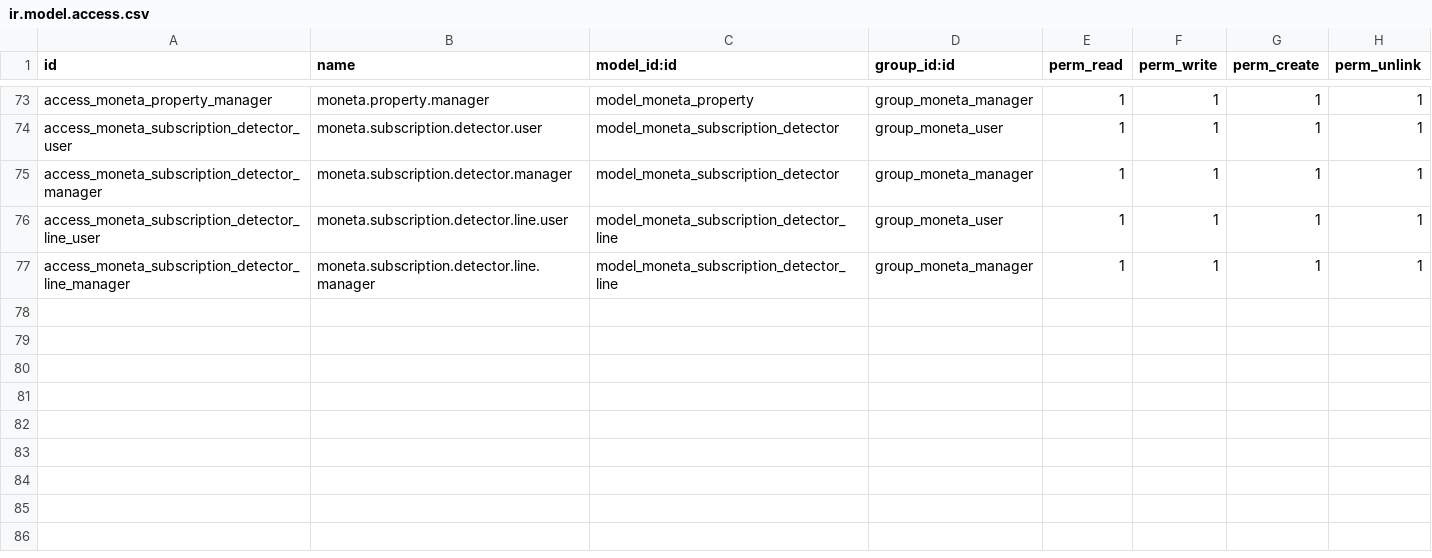
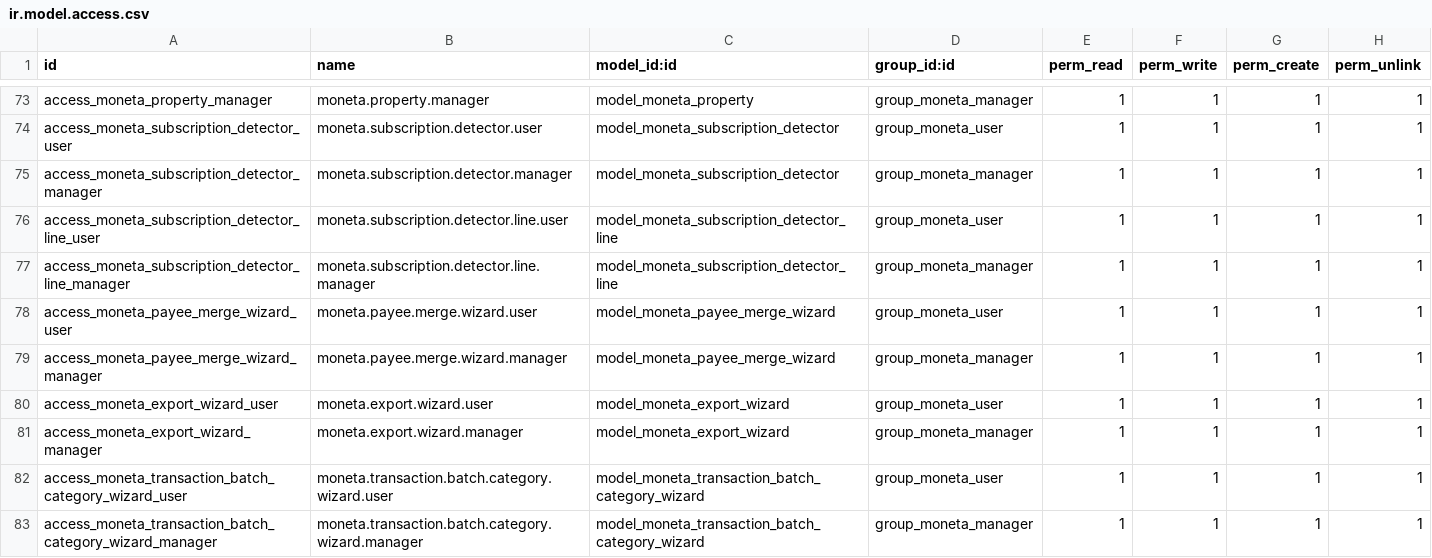
Before and after one commit to lohwswilson/moneta_finance, a CSV file: security/ir.model.access.csv, drawn as a sheet; only a part is shown, gaps mark what is left out; the diff names each change by its address in the sheet, - before the commit and + after, or states it on an @@ line.

Commit message:
feat: implement 5 Power-User extensions (Transaction Bulk Actions, 90d Balance Forecast, Credit Card Cycle tracking, Payee Merge wizard, Account QIF/CSV Export)

```diff
--- a/security/ir.model.access.csv
+++ b/security/ir.model.access.csv
+row 78: access_moneta_payee_merge_wizard_user | moneta.payee.merge.wizard.user | model_moneta_payee_merge_wizard | group_moneta_user | 1 | 1 | 1 | 1
+row 79: access_moneta_payee_merge_wizard_manager | moneta.payee.merge.wizard.manager | model_moneta_payee_merge_wizard | group_moneta_manager | 1 | 1 | 1 | 1
+row 80: access_moneta_export_wizard_user | moneta.export.wizard.user | model_moneta_export_wizard | group_moneta_user | 1 | 1 | 1 | 1
+row 81: access_moneta_export_wizard_manager | moneta.export.wizard.manager | model_moneta_export_wizard | group_moneta_manager | 1 | 1 | 1 | 1
+row 82: access_moneta_transaction_batch_category_wizard_user | moneta.transaction.batch.category.wizard.user | model_moneta_transaction_batch_category_wizard | group_moneta_user | 1 | 1 | 1 | 1
+row 83: access_moneta_transaction_batch_category_wizard_manager | moneta.transaction.batch.category.wizard.manager | model_moneta_transaction_batch_category_wizard | group_moneta_manager | 1 | 1 | 1 | 1
```
Also changed, not shown: 13 other files.
